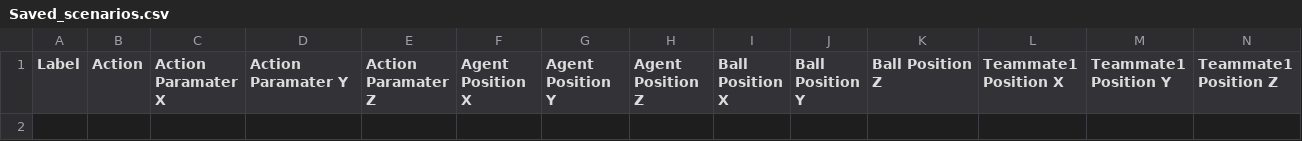
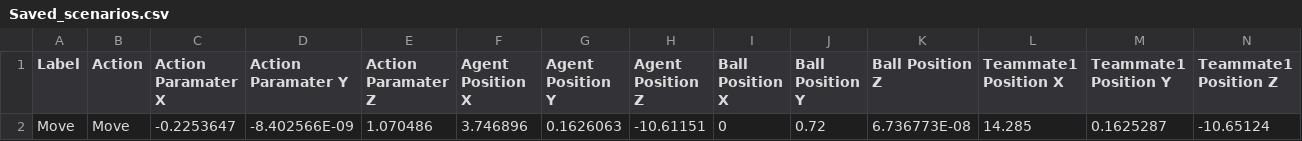
Before and after one commit to moonsh/Final_deep_soccer, a CSV file: Project/Assets/CSV/Saved_scenarios.csv, drawn as a sheet; only a part is shown; rows hold the shown columns only; the diff names each change by its address in the sheet, - before the commit and + after, or states it on an @@ line.

```diff
--- a/Project/Assets/CSV/Saved_scenarios.csv
+++ b/Project/Assets/CSV/Saved_scenarios.csv
+row 2: Move | Move | -0.2253647 | -8.402566E-09 | 1.070486 | 3.746896 | 0.1626063 | -10.61151 | 0 | 0.72 | 6.736773E-08 | 14.285 | 0.1625287 | -10.65124
```
Also changed, not shown: 14 other files.
